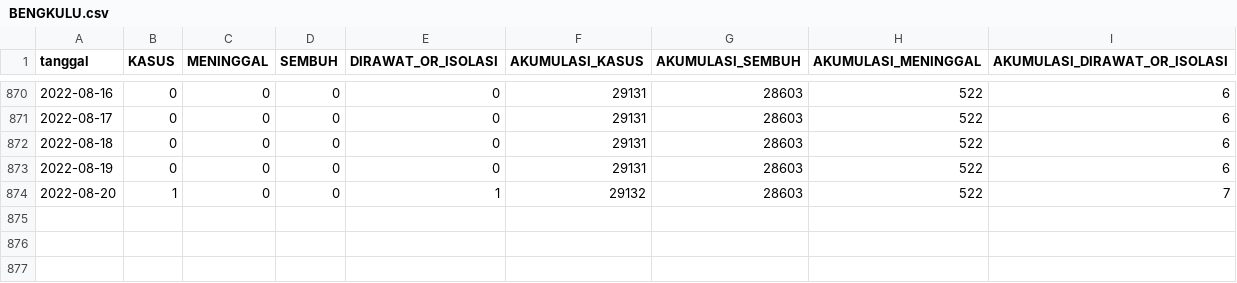
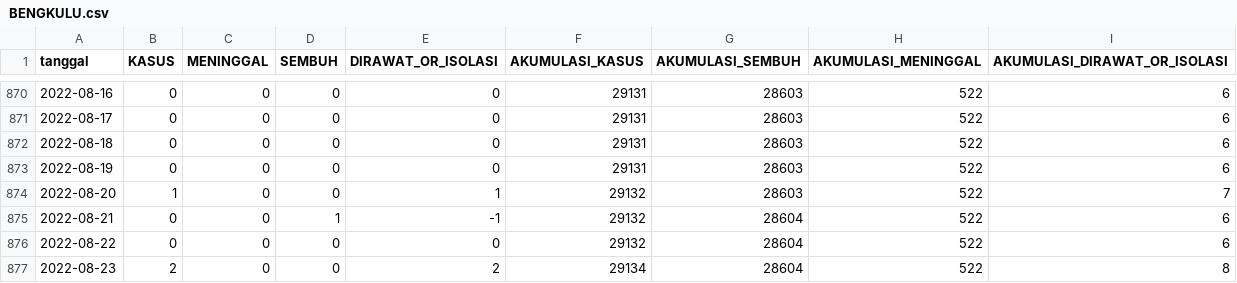
Before and after one commit to zakiego/data-sebaran-covid19goid, a CSV file: provinsi/BENGKULU.csv, drawn as a sheet; only a part is shown, gaps mark what is left out; the diff names each change by its address in the sheet, - before the commit and + after, or states it on an @@ line.

```diff
--- a/provinsi/BENGKULU.csv
+++ b/provinsi/BENGKULU.csv
+row 875: 2022-08-21 | 0 | 0 | 1 | -1 | 29132 | 28604 | 522 | 6
+row 876: 2022-08-22 | 0 | 0 | 0 | 0 | 29132 | 28604 | 522 | 6
+row 877: 2022-08-23 | 2 | 0 | 0 | 2 | 29134 | 28604 | 522 | 8
```
Also changed, not shown: nasional/jenis_kelamin.csv, nasional/usia.csv, 37 other files.
